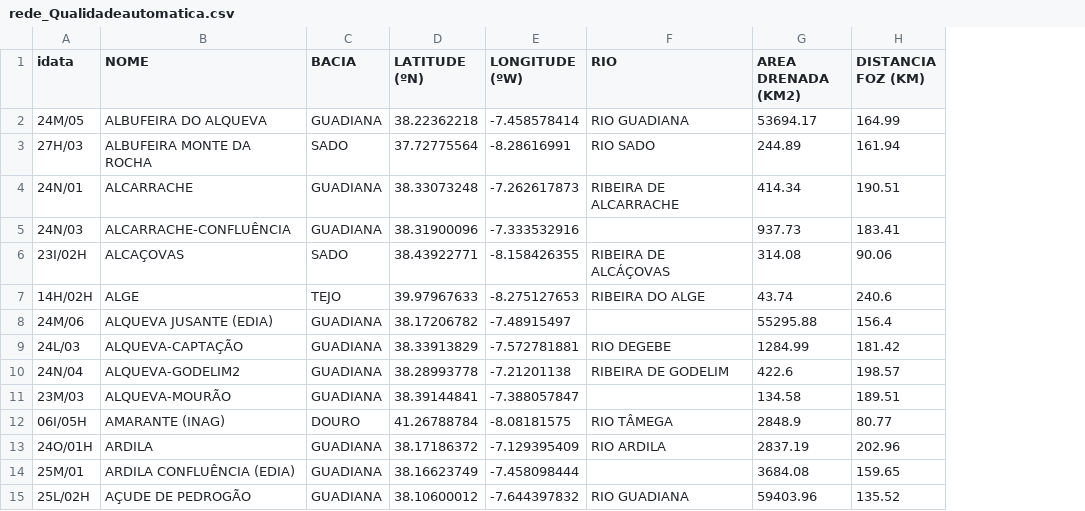
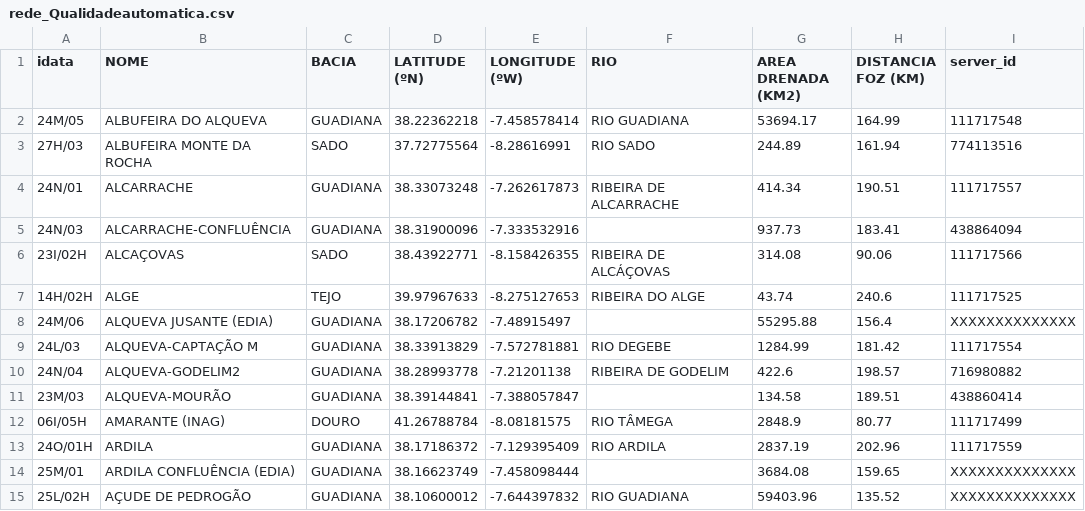
Before and after one commit to DiogoCostaPT/eyedrop_data_extract, a CSV file: data/rede_Qualidadeautomatica.csv, drawn as a sheet; only a part is shown; the diff names each change by its address in the sheet, - before the commit and + after, or states it on an @@ line.

```diff
--- a/data/rede_Qualidadeautomatica.csv
+++ b/data/rede_Qualidadeautomatica.csv
+column I (server_id), rows 2-15: 111717548 | 774113516 | 111717557 | 438864094 | 111717566 | 111717525 | XXXXXXXXXXXXXX | 111717554 | 716980882 | 438860414 | 111717499 | 111717559 | XXXXXXXXXXXXXX | XXXXXXXXXXXXXX
-B9 (NOME): ALQUEVA-CAPTAÇÃO
+B9 (NOME): ALQUEVA-CAPTAÇÃO M
```
Also changed, not shown: 2 other files.
